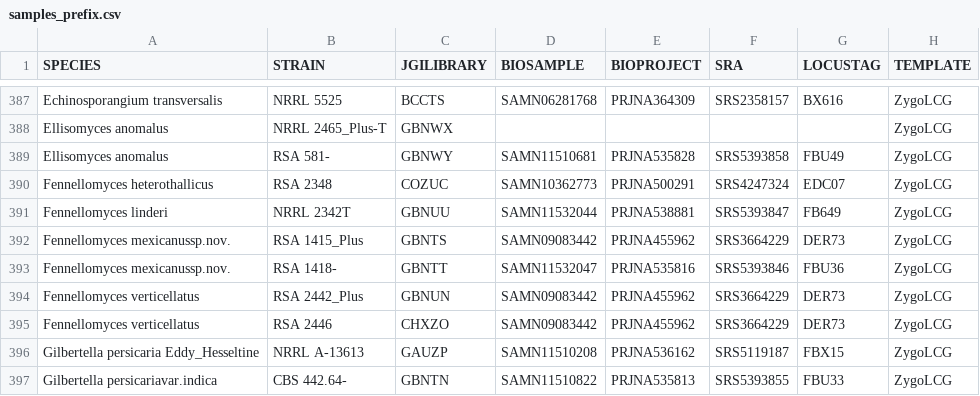
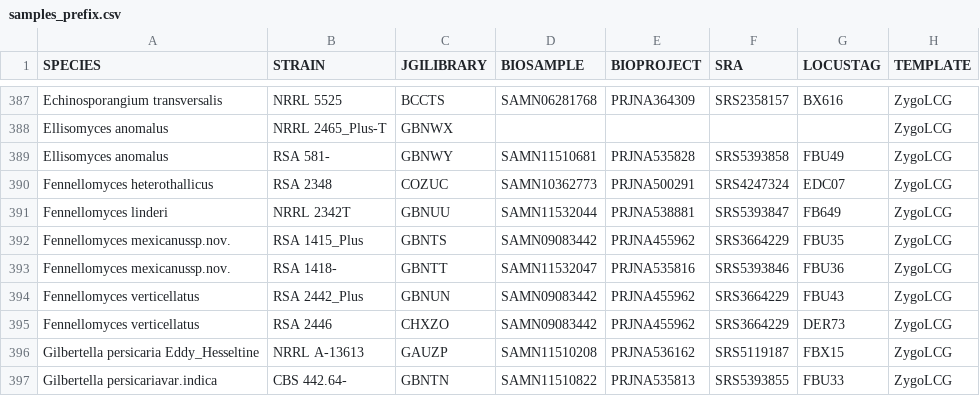
Before and after one commit to zygolife/LCG_Assembly, a CSV file: Annotation/samples_prefix.csv, drawn as a sheet; only a part is shown, gaps mark what is left out.

Commit message:
updated the prefixes

```diff
--- a/Annotation/samples_prefix.csv
+++ b/Annotation/samples_prefix.csv
@@ -391,5 +391,5 @@ Fennellomyces heterothallicus,RSA 2348,COZUC,SAMN10362773,PRJNA500291,SRS4247324
 Fennellomyces linderi,NRRL 2342T,GBNUU,SAMN11532044,PRJNA538881,SRS5393847,FB649,ZygoLCG
-Fennellomyces mexicanussp.nov.,RSA 1415_Plus,GBNTS,SAMN09083442,PRJNA455962,SRS3664229,DER73,ZygoLCG
+Fennellomyces mexicanussp.nov.,RSA 1415_Plus,GBNTS,SAMN09083442,PRJNA455962,SRS3664229,FBU35,ZygoLCG
 Fennellomyces mexicanussp.nov.,RSA 1418-,GBNTT,SAMN11532047,PRJNA535816,SRS5393846,FBU36,ZygoLCG
-Fennellomyces verticellatus,RSA 2442_Plus,GBNUN,SAMN09083442,PRJNA455962,SRS3664229,DER73,ZygoLCG
+Fennellomyces verticellatus,RSA 2442_Plus,GBNUN,SAMN09083442,PRJNA455962,SRS3664229,FBU43,ZygoLCG
 Fennellomyces verticellatus,RSA 2446,CHXZO,SAMN09083442,PRJNA455962,SRS3664229,DER73,ZygoLCG
```
Also changed, not shown: 8 other files.
